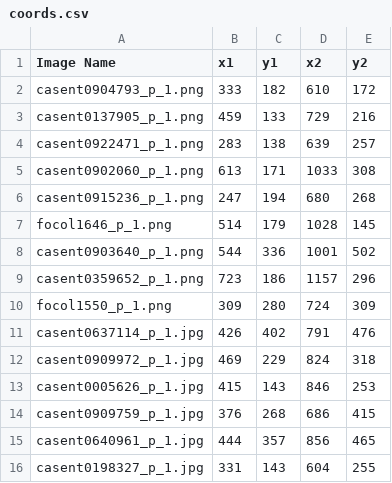
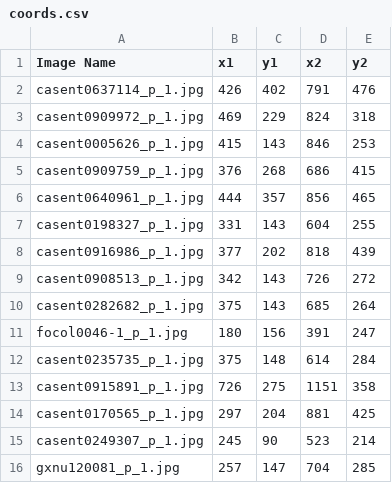
Before and after one commit to CS-433/ml-project-2-jmw, a CSV file: coords.csv, drawn as a sheet; only a part is shown; the shorter side is filled out with more unchanged rows.

Commit message:
remove false coord

```diff
--- a/coords.csv
+++ b/coords.csv
@@ -1,11 +1,2 @@
 Image Name,x1,y1,x2,y2
-casent0904793_p_1.png,333,182,610,172
-casent0137905_p_1.png,459,133,729,216
-casent0922471_p_1.png,283,138,639,257
-casent0902060_p_1.png,613,171,1033,308
-casent0915236_p_1.png,247,194,680,268
-focol1646_p_1.png,514,179,1028,145
-casent0903640_p_1.png,544,336,1001,502
-casent0359652_p_1.png,723,186,1157,296
-focol1550_p_1.png,309,280,724,309
 casent0637114_p_1.jpg,426,402,791,476
```
